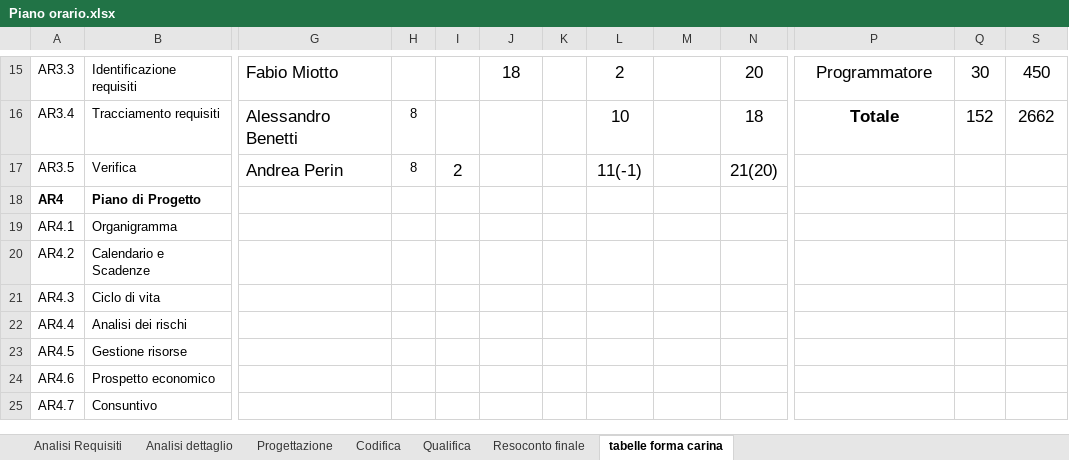
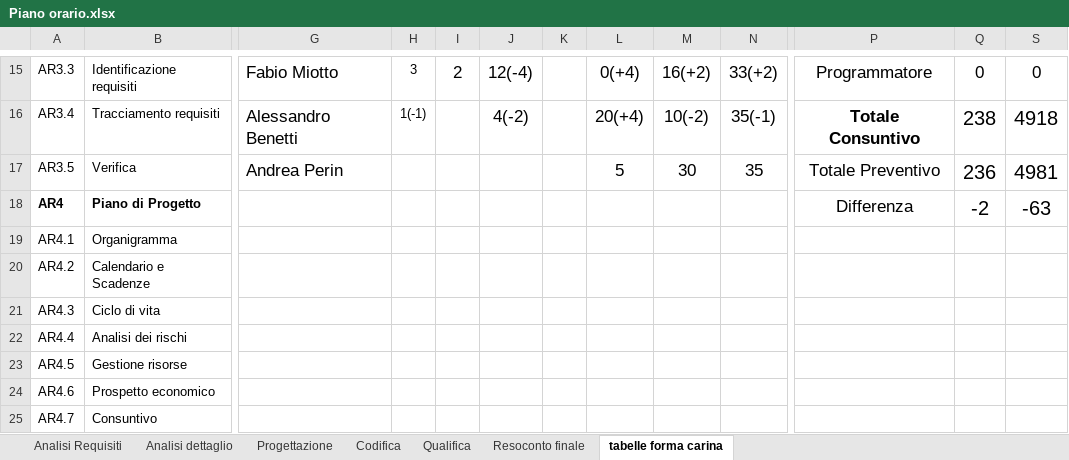
Before and after one commit to gPinato/ApertureProject, an Excel workbook: SWE/Documentazione/Piano_di_Progetto/file sorgenti/Piano orario.xlsx, sheet tabelle forma carina, drawn as a sheet; only a part is shown, gaps mark what is left out; values as stored, in another font and other column widths than the file's, no borders; the diff covers the shown part only; the diff names each change by its address in the sheet, - before the commit and + after, or states it on an @@ line.

Commit message:
cambiato ore del consuntivo

```diff
--- a/SWE/Documentazione/Piano_di_Progetto/file sorgenti/Piano orario.xlsx (sheet tabelle forma carina)
+++ b/SWE/Documentazione/Piano_di_Progetto/file sorgenti/Piano orario.xlsx (sheet tabelle forma carina)
-H15: (empty)
+H15: 3
-I15: (empty)
+I15: 2
-J15: 18
+J15: 12(-4)
-L15: 2
+L15: 0(+4)
-M15: (empty)
+M15: 16(+2)
-N15: 20
+N15: 33(+2)
-Q15: 30
+Q15: 0
-S15: 450
+S15: 0
-H16: 8
+H16: 1(-1)
-J16: (empty)
+J16: 4(-2)
-L16: 10
+L16: 20(+4)
-M16: (empty)
+M16: 10(-2)
-N16: 18
+N16: 35(-1)
-P16: Totale
+P16: Totale Consuntivo
-Q16: 152
+Q16: 238
@@ Q16 text size: larger @@
-S16: 2662
+S16: 4918
@@ S16 text size: larger @@
-H17: 8
+H17: (empty)
-I17: 2
+I17: (empty)
-L17: 11(-1)
+L17: 5
-M17: (empty)
+M17: 30
-N17: 21(20)
+N17: 35
-P17: (empty)
+P17: Totale Preventivo
-Q17: (empty)
+Q17: 236
-S17: (empty)
+S17: 4981
-P18: (empty)
+P18: Differenza
-Q18: (empty)
+Q18: -2
-S18: (empty)
+S18: -63
```
Also changed, not shown: 29 edited cells elsewhere in this sheet, sheet Resoconto finale, formulas that keep their value, charts or pictures, 7 other files.
